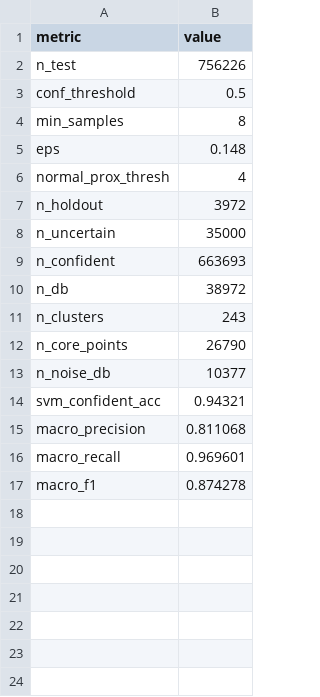
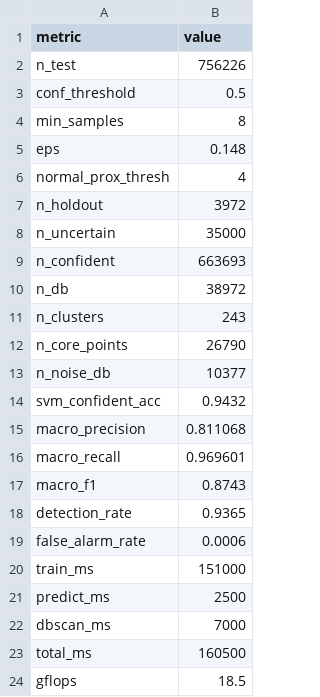
Before and after one commit to apolloS125/HPCE-Term-Project---Network-Intrusion-Detection-System, a CSV file: cuda/log/hybrid_log.csv, drawn as a sheet.

```diff
--- a/cuda/log/hybrid_log.csv
+++ b/cuda/log/hybrid_log.csv
@@ -13,5 +13,12 @@ n_core_points,26790
 n_noise_db,10377
-svm_confident_acc,0.94321
+svm_confident_acc,0.9432
 macro_precision,0.811068
 macro_recall,0.969601
-macro_f1,0.874278
+macro_f1,0.8743
+detection_rate,0.9365
+false_alarm_rate,0.0006
+train_ms,151000
+predict_ms,2500
+dbscan_ms,7000
+total_ms,160500
+gflops,18.5
```
Also changed, not shown: mpi/log/hybrid_log.csv, openmp/log/hybrid_log.csv, 4 other files.
